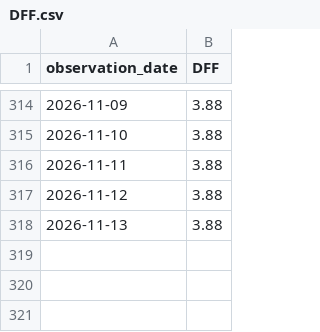
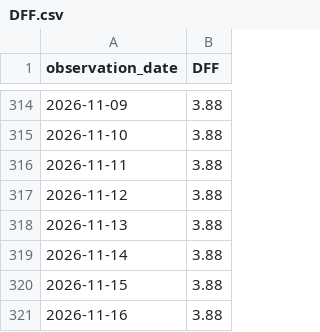
Before and after one commit to shadowapp-pixel/hud-rate-observatory, a CSV file: data/DFF.csv, drawn as a sheet; only a part is shown, gaps mark what is left out.

```diff
--- a/data/DFF.csv
+++ b/data/DFF.csv
@@ -318 +318,4 @@ observation_date,DFF
 2026-11-13,3.88
+2026-11-14,3.88
+2026-11-15,3.88
+2026-11-16,3.88
```
Also changed, not shown: data/DGS10.csv, data/DGS2.csv, 5 other files.
